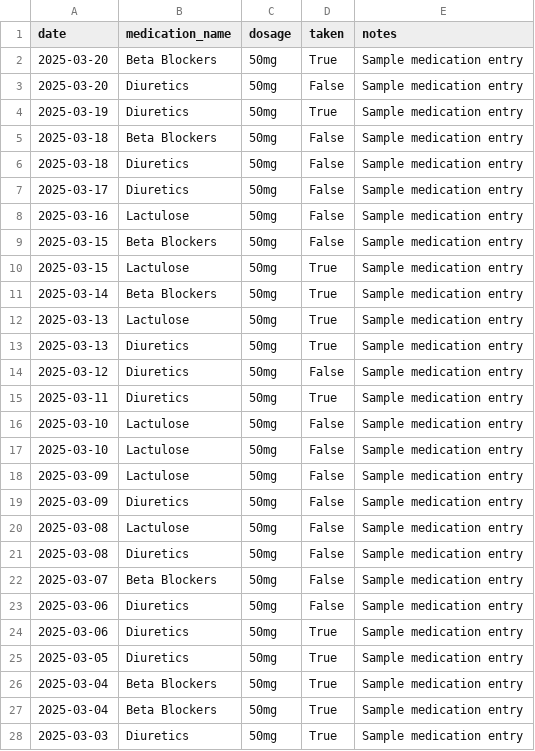
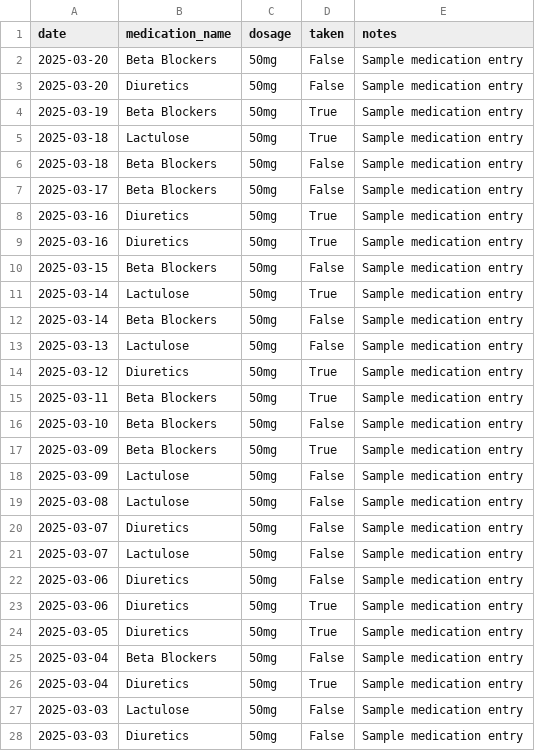
Before and after one commit to DrSAMA2025/LiverCare-Tracker, a CSV file: data/medications.csv, drawn as a sheet; only a part is shown; the diff covers the shown part only.

```diff
--- a/data/medications.csv
+++ b/data/medications.csv
@@ -1,23 +1,22 @@
 date,medication_name,dosage,taken,notes
-2025-03-20,Beta Blockers,50mg,True,Sample medication entry
+2025-03-20,Beta Blockers,50mg,False,Sample medication entry
 2025-03-20,Diuretics,50mg,False,Sample medication entry
-2025-03-19,Diuretics,50mg,True,Sample medication entry
+2025-03-19,Beta Blockers,50mg,True,Sample medication entry
+2025-03-18,Lactulose,50mg,True,Sample medication entry
 2025-03-18,Beta Blockers,50mg,False,Sample medication entry
-2025-03-18,Diuretics,50mg,False,Sample medication entry
-2025-03-17,Diuretics,50mg,False,Sample medication entry
-2025-03-16,Lactulose,50mg,False,Sample medication entry
+2025-03-17,Beta Blockers,50mg,False,Sample medication entry
+2025-03-16,Diuretics,50mg,True,Sample medication entry
+2025-03-16,Diuretics,50mg,True,Sample medication entry
 2025-03-15,Beta Blockers,50mg,False,Sample medication entry
-2025-03-15,Lactulose,50mg,True,Sample medication entry
-2025-03-14,Beta Blockers,50mg,True,Sample medication entry
-2025-03-13,Lactulose,50mg,True,Sample medication entry
-2025-03-13,Diuretics,50mg,True,Sample medication entry
-2025-03-12,Diuretics,50mg,False,Sample medication entry
-2025-03-11,Diuretics,50mg,True,Sample medication entry
-2025-03-10,Lactulose,50mg,False,Sample medication entry
-2025-03-10,Lactulose,50mg,False,Sample medication entry
+2025-03-14,Lactulose,50mg,True,Sample medication entry
+2025-03-14,Beta Blockers,50mg,False,Sample medication entry
+2025-03-13,Lactulose,50mg,False,Sample medication entry
+2025-03-12,Diuretics,50mg,True,Sample medication entry
+2025-03-11,Beta Blockers,50mg,True,Sample medication entry
+2025-03-10,Beta Blockers,50mg,False,Sample medication entry
+2025-03-09,Beta Blockers,50mg,True,Sample medication entry
 2025-03-09,Lactulose,50mg,False,Sample medication entry
-2025-03-09,Diuretics,50mg,False,Sample medication entry
 2025-03-08,Lactulose,50mg,False,Sample medication entry
-2025-03-08,Diuretics,50mg,False,Sample medication entry
-2025-03-07,Beta Blockers,50mg,False,Sample medication entry
+2025-03-07,Diuretics,50mg,False,Sample medication entry
+2025-03-07,Lactulose,50mg,False,Sample medication entry
 2025-03-06,Diuretics,50mg,False,Sample medication entry
@@ -25,4 +24,5 @@ date,medication_name,dosage,taken,notes
 2025-03-05,Diuretics,50mg,True,Sample medication entry
-2025-03-04,Beta Blockers,50mg,True,Sample medication entry
-2025-03-04,Beta Blockers,50mg,True,Sample medication entry
-2025-03-03,Diuretics,50mg,True,Sample medication entry
+2025-03-04,Beta Blockers,50mg,False,Sample medication entry
+2025-03-04,Diuretics,50mg,True,Sample medication entry
+2025-03-03,Lactulose,50mg,False,Sample medication entry
+2025-03-03,Diuretics,50mg,False,Sample medication entry
```
Also changed, not shown: 4 added rows, 1 removed row and 12 edited cells elsewhere in this file, data/diet.csv, data/symptoms.csv, 3 other files.
